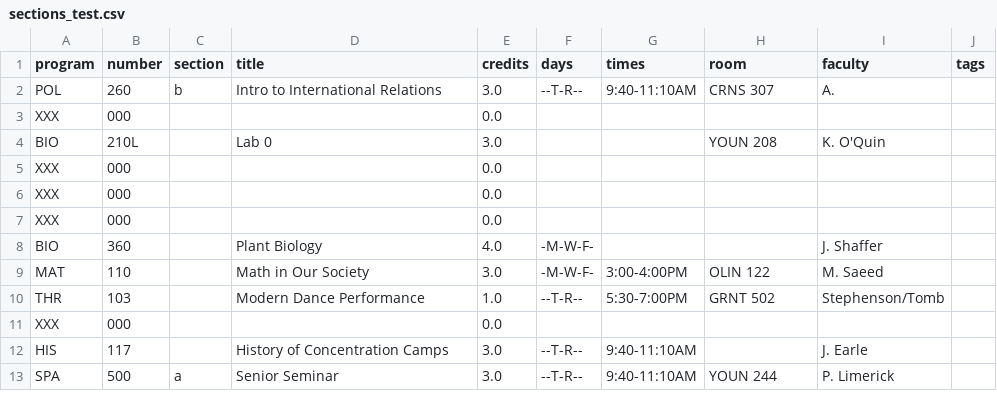
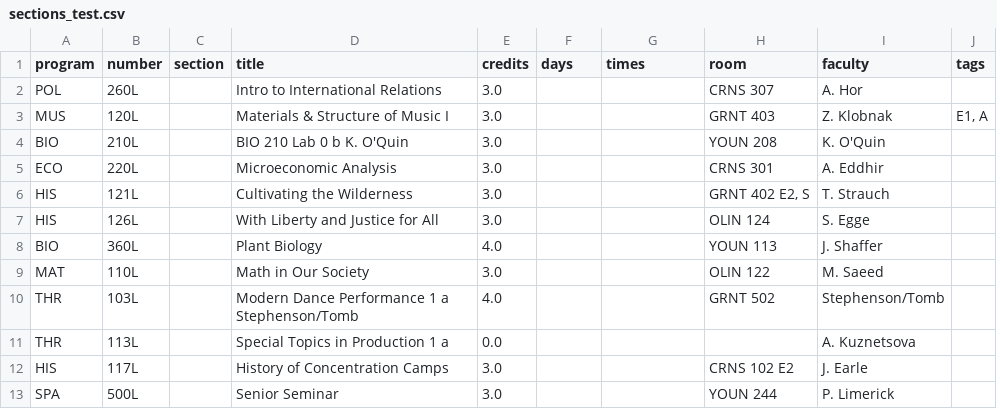
Before and after one commit to ozarikar/Chenny_Omkar, a CSV file: lab05mini/out/sections_test.csv, drawn as a sheet; only a part is shown; the diff covers the shown part only.

```diff
--- a/lab05mini/out/sections_test.csv
+++ b/lab05mini/out/sections_test.csv
@@ -1,13 +1,13 @@
 program;number;section;title;credits;days;times;room;faculty;tags
-POL;260;b;Intro to International Relations;3.0;--T-R--;9:40-11:10AM;CRNS 307;A.;
-XXX;000;;;0.0;;;;;
-BIO;210L;;Lab 0;3.0;;;YOUN 208;K. O'Quin;
-XXX;000;;;0.0;;;;;
-XXX;000;;;0.0;;;;;
-XXX;000;;;0.0;;;;;
-BIO;360;;Plant Biology;4.0;-M-W-F-;;;J. Shaffer;
-MAT;110;;Math in Our Society;3.0;-M-W-F-;3:00-4:00PM;OLIN 122;M. Saeed;
-THR;103;;Modern Dance Performance;1.0;--T-R--;5:30-7:00PM;GRNT 502;Stephenson/Tomb;
-XXX;000;;;0.0;;;;;
-HIS;117;;History of Concentration Camps;3.0;--T-R--;9:40-11:10AM;;J. Earle;
-SPA;500;a;Senior Seminar;3.0;--T-R--;9:40-11:10AM;YOUN 244;P. Limerick;
+POL;260L;;Intro to International Relations;3.0;;;CRNS 307;A. Hor;
+MUS;120L;;Materials & Structure of Music I;3.0;;;GRNT 403;Z. Klobnak;E1, A
+BIO;210L;;BIO 210 Lab 0 b K. O'Quin;3.0;;;YOUN 208;K. O'Quin;
+ECO;220L;;Microeconomic Analysis;3.0;;;CRNS 301;A. Eddhir;
+HIS;121L;;Cultivating the Wilderness;3.0;;;GRNT 402 E2, S;T. Strauch;
+HIS;126L;;With Liberty and Justice for All;3.0;;;OLIN 124;S. Egge;
+BIO;360L;;Plant Biology;4.0;;;YOUN 113;J. Shaffer;
+MAT;110L;;Math in Our Society;3.0;;;OLIN 122;M. Saeed;
+THR;103L;;Modern Dance Performance 1 a Stephenson/Tomb;4.0;;;GRNT 502;Stephenson/Tomb;
+THR;113L;;Special Topics in Production 1 a;0.0;;;;A. Kuznetsova;
+HIS;117L;;History of Concentration Camps;3.0;;;CRNS 102 E2;J. Earle;
+SPA;500L;;Senior Seminar;3.0;;;YOUN 244;P. Limerick;
```
Also changed, not shown: 5 added rows, 5 removed rows and 73 edited cells elsewhere in this file, 3 other files.
